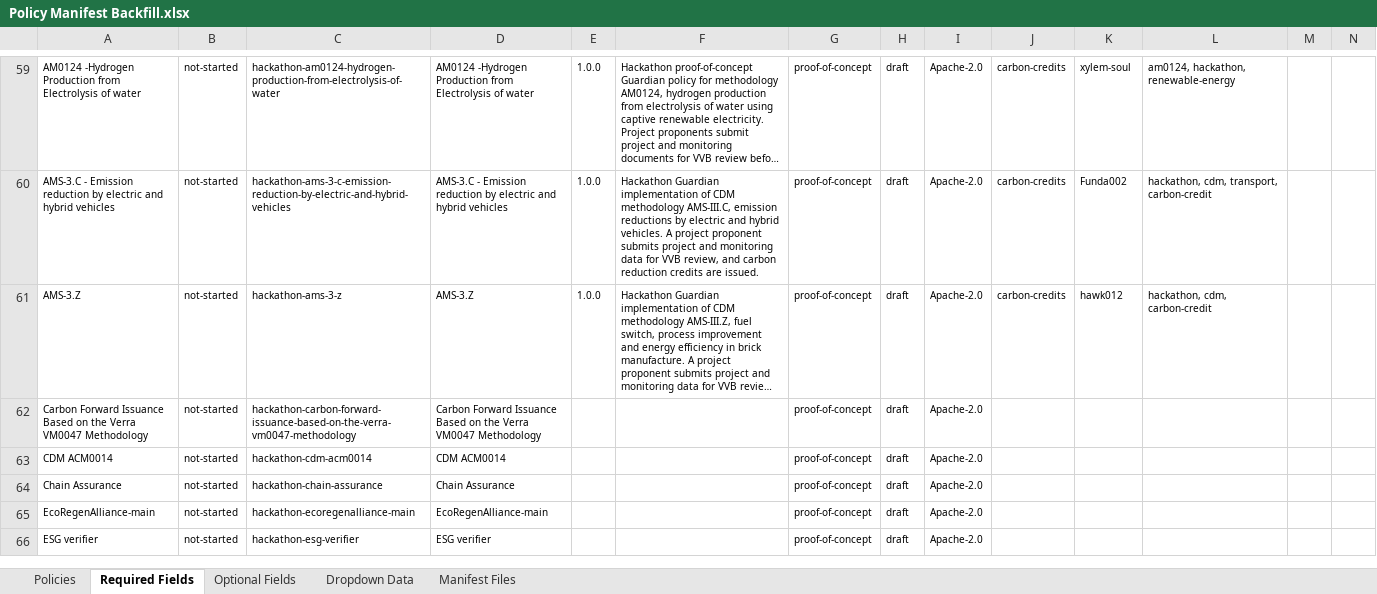
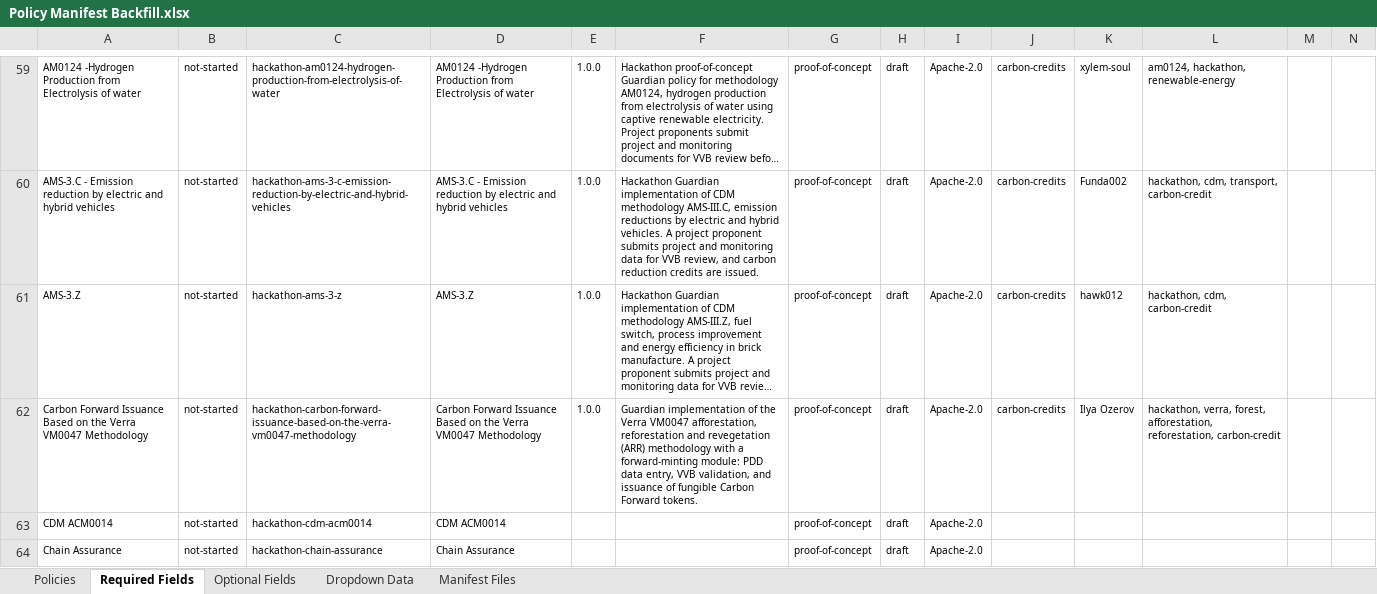
Before and after one commit to swidnikk/guardian, an Excel workbook: Methodology Library/Policy Manifest Backfill.xlsx, sheet Required Fields, drawn as a sheet; only a part is shown, gaps mark what is left out; the shorter side is filled out with more unchanged rows; long unchanged cells end in …; values as stored, in another font and other column widths than the file's, no borders; charts and pictures and table styles not drawn; the diff names each change by its address in the sheet, - before the commit and + after, or states it on an @@ line.

```diff
--- a/Methodology Library/Policy Manifest Backfill.xlsx (sheet Required Fields)
+++ b/Methodology Library/Policy Manifest Backfill.xlsx (sheet Required Fields)
-E62: (empty)
+E62: 1.0.0
-F62: (empty)
+F62: Guardian implementation of the Verra VM0047 afforestation, reforestation and revegetation (ARR) methodology with a forward-minting module: PDD data entry, VVB validation, and issuance of fungible Carbon Forward tokens.
-J62: (empty)
+J62: carbon-credits
-K62: (empty)
+K62: Ilya Ozerov
-L62: (empty)
+L62: hackathon, verra, forest, afforestation, reforestation, carbon-credit
```
Also changed, not shown: sheet Optional Fields, sheet Policies, 1 other file.
